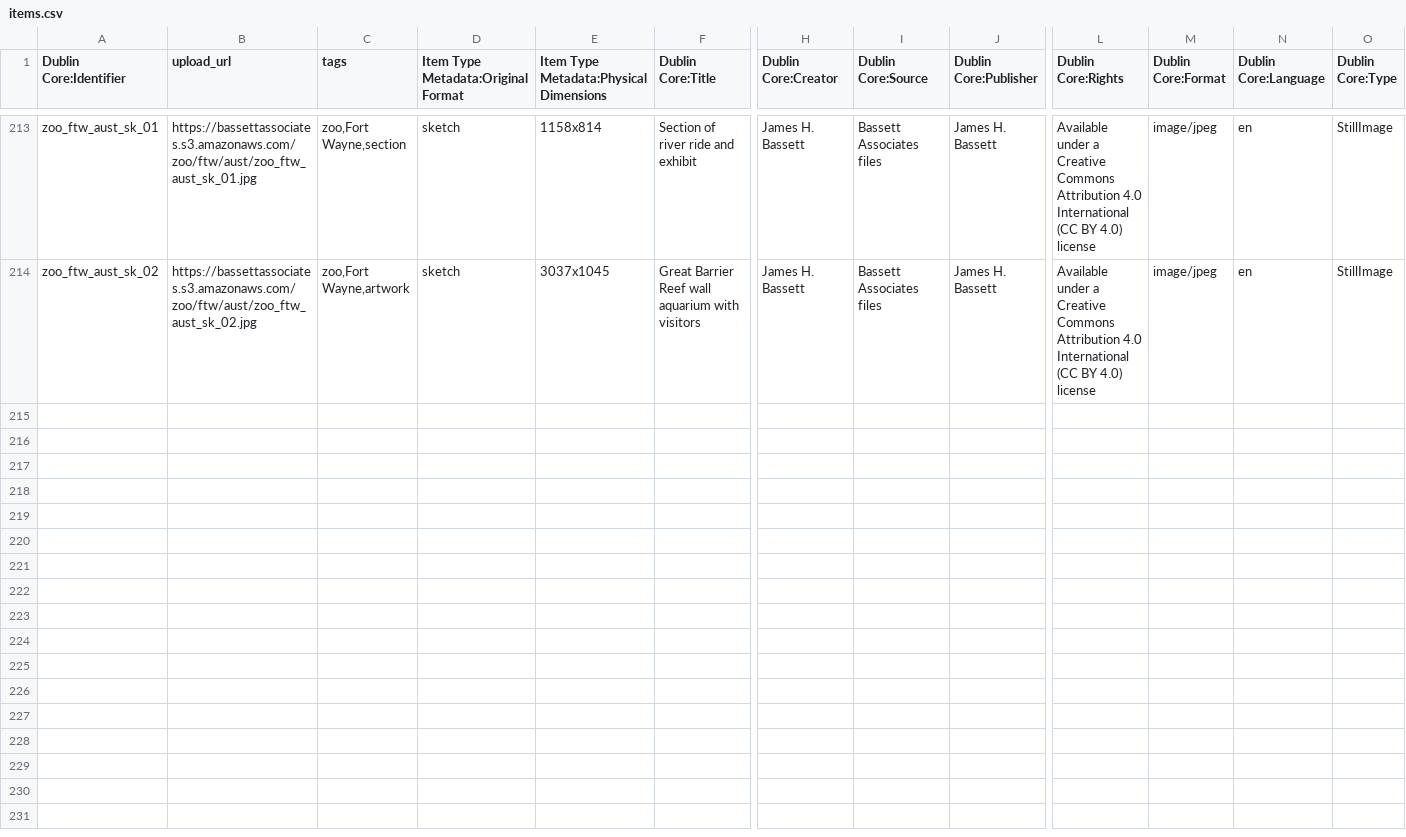
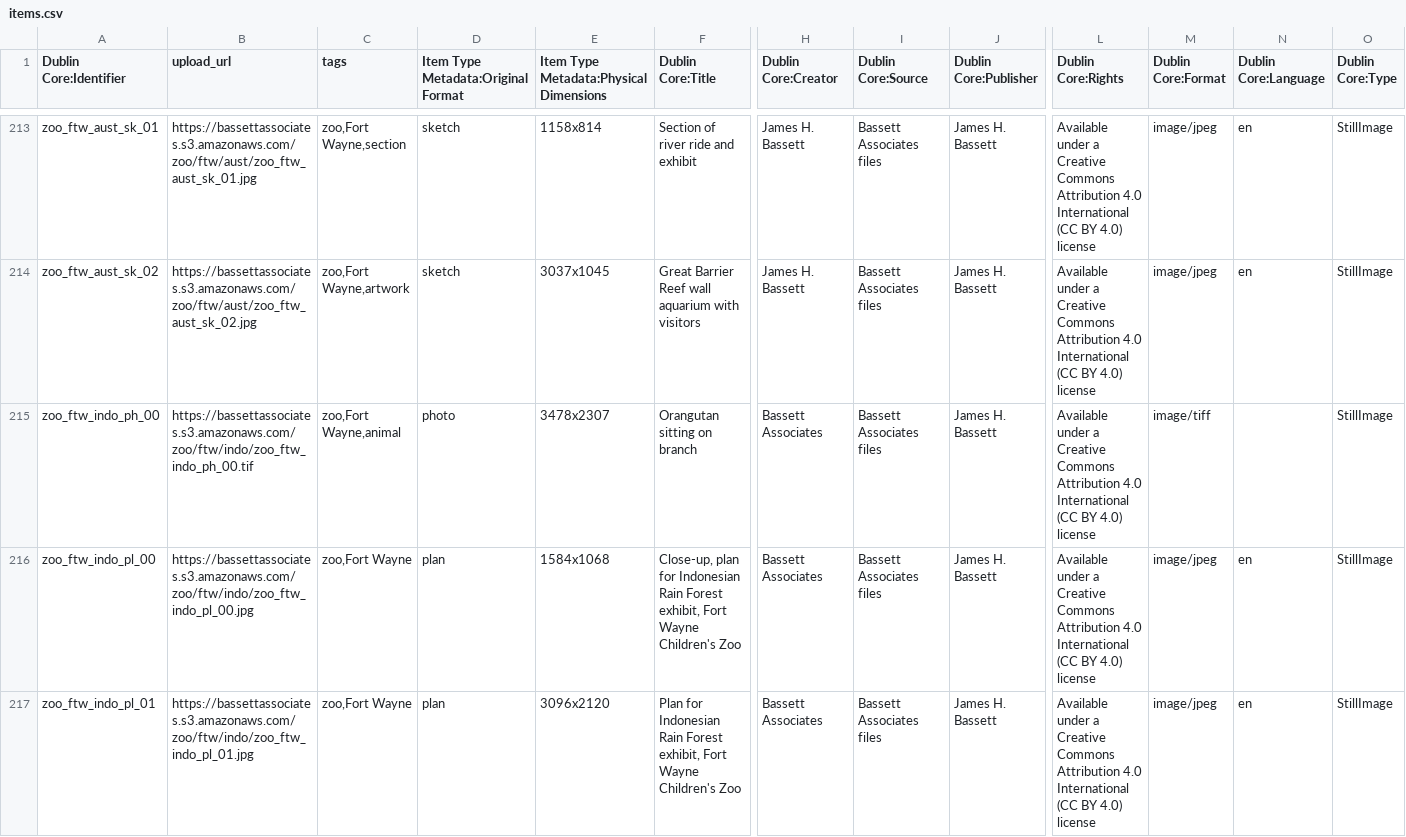
Before and after one commit to baskaufs/bassettassociates, a CSV file: data/items.csv, drawn as a sheet; only a part is shown, gaps mark what is left out; rows hold the shown columns only; the diff covers the shown part only; the diff names each change by its address in the sheet, - before the commit and + after, or states it on an @@ line.

Commit message:
Metadata for Ft. Wayne Indonesia

```diff
--- a/data/items.csv
+++ b/data/items.csv
+row 215: zoo_ftw_indo_ph_00 | https://bassettassociates.s3.amazonaws.com/zoo/ftw/indo/zoo_ftw_indo_ph_00.tif | zoo,Fort Wayne,animal | photo | 3478x2307 | Orangutan sitting on branch | Bassett Associates | Bassett Associates files | James H. Bassett | Available under a Creative Commons Attribution 4.0 International (CC BY 4.0) license | image/tiff |  | StillImage
+row 216: zoo_ftw_indo_pl_00 | https://bassettassociates.s3.amazonaws.com/zoo/ftw/indo/zoo_ftw_indo_pl_00.jpg | zoo,Fort Wayne | plan | 1584x1068 | Close-up, plan for Indonesian Rain Forest exhibit, Fort Wayne Children's Zoo | Bassett Associates | Bassett Associates files | James H. Bassett | Available under a Creative Commons Attribution 4.0 International (CC BY 4.0) license | image/jpeg | en | StillImage
+row 217: zoo_ftw_indo_pl_01 | https://bassettassociates.s3.amazonaws.com/zoo/ftw/indo/zoo_ftw_indo_pl_01.jpg | zoo,Fort Wayne | plan | 3096x2120 | Plan for Indonesian Rain Forest exhibit, Fort Wayne Children's Zoo | Bassett Associates | Bassett Associates files | James H. Bassett | Available under a Creative Commons Attribution 4.0 International (CC BY 4.0) license | image/jpeg | en | StillImage
```
Also changed, not shown: 2 added rows elsewhere in this file, data/identifiers.csv.
